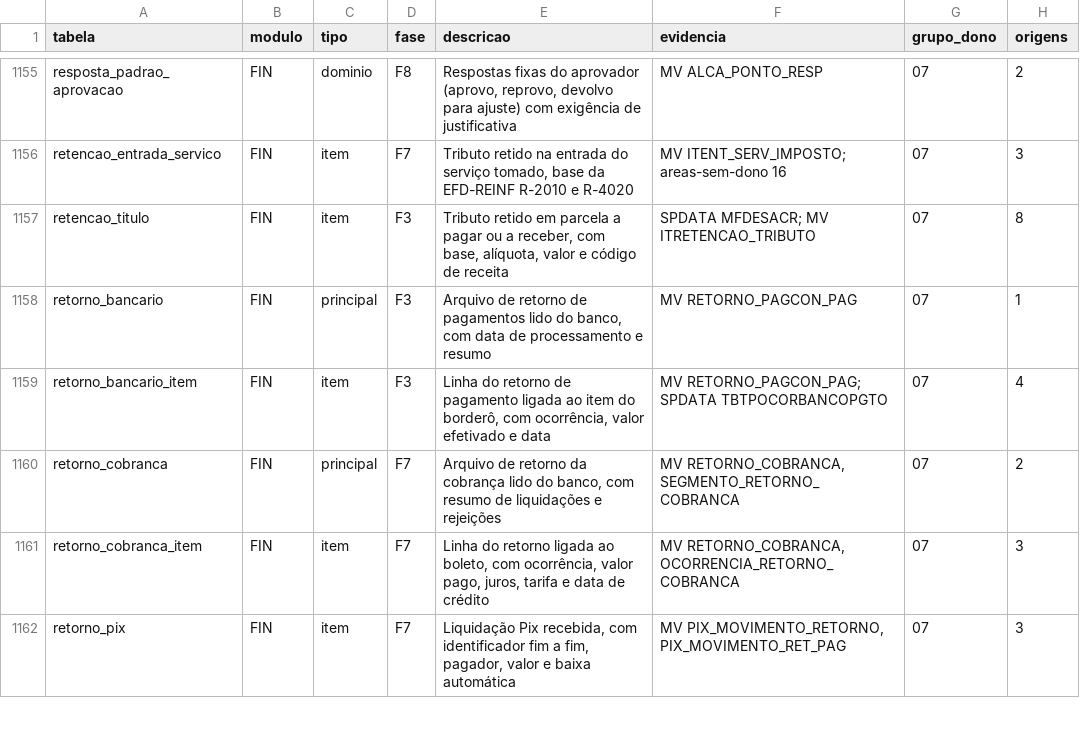
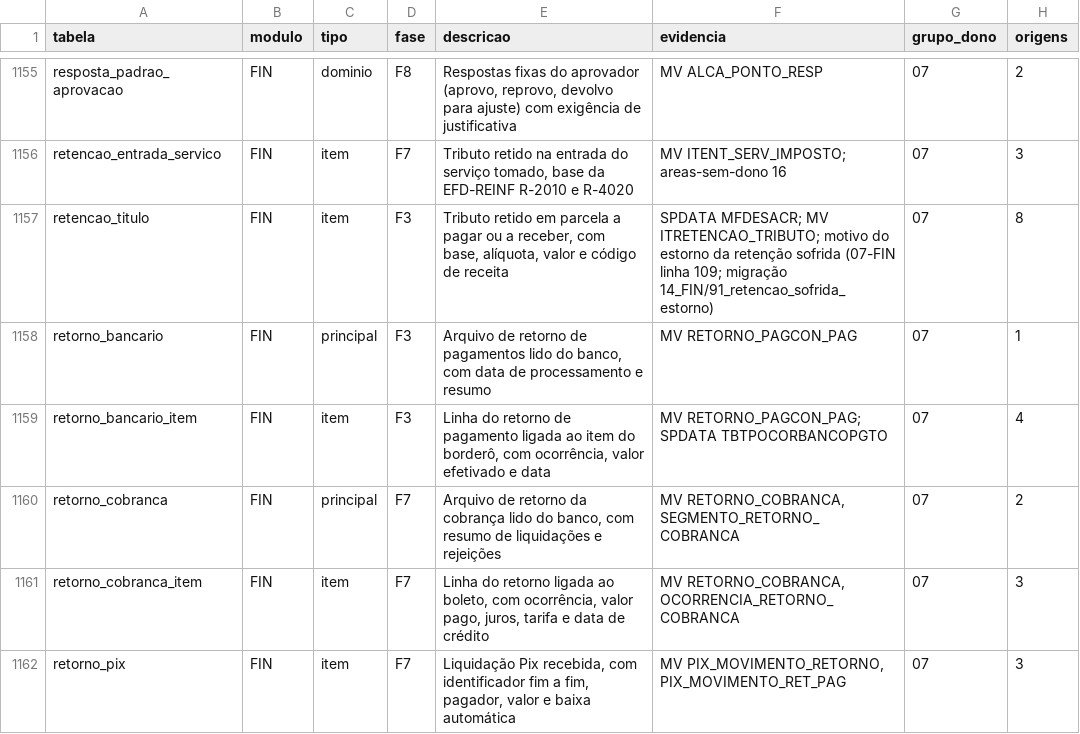
Before and after one commit to mmalves-ai/sante-sgh-mariadb, a TSV file: docs/analise/rodada2/final/catalogo.tsv, drawn as a sheet; only a part is shown, gaps mark what is left out.

```diff
--- a/docs/analise/rodada2/final/catalogo.tsv
+++ b/docs/analise/rodada2/final/catalogo.tsv
@@ -1156,3 +1156,3 @@ resposta_padrao_aprovacao	FIN	dominio	F8	Respostas fixas do aprovador (aprovo, r
 retencao_entrada_servico	FIN	item	F7	Tributo retido na entrada do serviço tomado, base da EFD-REINF R-2010 e R-4020	MV ITENT_SERV_IMPOSTO; areas-sem-dono 16	07	3
-retencao_titulo	FIN	item	F3	Tributo retido em parcela a pagar ou a receber, com base, alíquota, valor e código de receita	SPDATA MFDESACR; MV ITRETENCAO_TRIBUTO	07	8
+retencao_titulo	FIN	item	F3	Tributo retido em parcela a pagar ou a receber, com base, alíquota, valor e código de receita	SPDATA MFDESACR; MV ITRETENCAO_TRIBUTO; motivo do estorno da retenção sofrida (07-FIN linha 109; migração 14_FIN/91_retencao_sofrida_estorno)	07	8
 retorno_bancario	FIN	principal	F3	Arquivo de retorno de pagamentos lido do banco, com data de processamento e resumo	MV RETORNO_PAGCON_PAG	07	1
```
Also changed, not shown: 4 other files.
